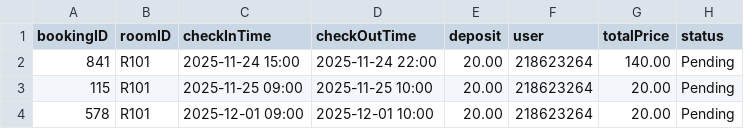
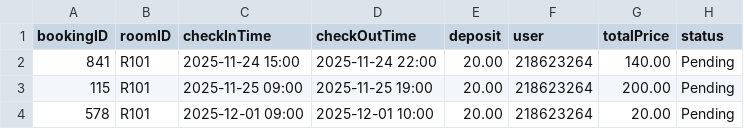
Before and after one commit to 218623264/eecs3311, a CSV file: src/main/data/bookings.csv, drawn as a sheet.

```diff
--- a/src/main/data/bookings.csv
+++ b/src/main/data/bookings.csv
@@ -2,3 +2,3 @@
 841,R101,2025-11-24 15:00,2025-11-24 22:00,20.00,218623264,140.00,Pending
-115,R101,2025-11-25 09:00,2025-11-25 10:00,20.00,218623264,20.00,Pending
+115,R101,2025-11-25 09:00,2025-11-25 19:00,20.00,218623264,200.00,Pending
 578,R101,2025-12-01 09:00,2025-12-01 10:00,20.00,218623264,20.00,Pending
```
Also changed, not shown: 8 other files.
